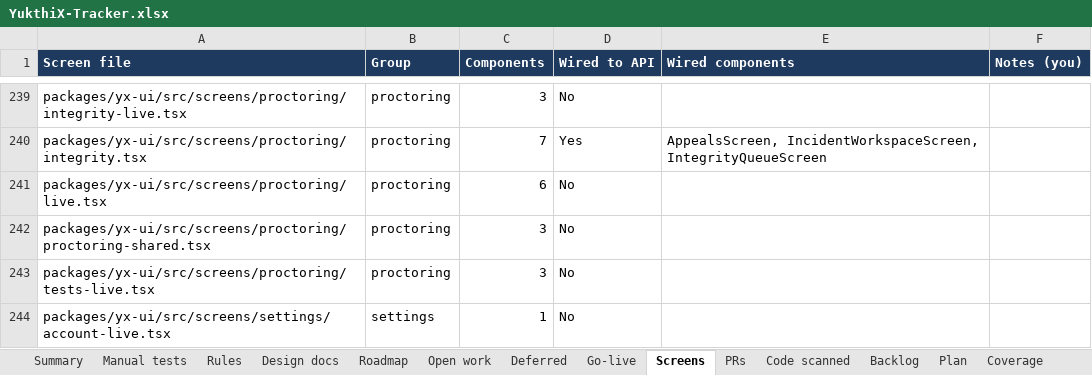
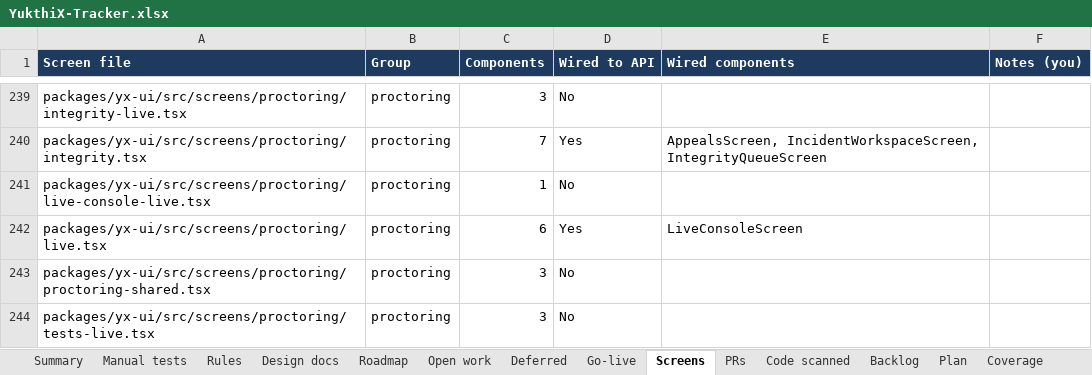
Before and after one commit to hari9495/exam-app, an Excel workbook: docs/yukthix/tracker/YukthiX-Tracker.xlsx, sheet Screens, drawn as a sheet; only a part is shown, gaps mark what is left out; the shorter side is filled out with more unchanged rows; values as stored, in another font and other column widths than the file's, no borders; conditional formats not drawn; addresses are those after the commit; the diff names each change by its address in the sheet, - before the commit and + after, or states it on an @@ line.

```diff
--- a/docs/yukthix/tracker/YukthiX-Tracker.xlsx (sheet Screens)
+++ b/docs/yukthix/tracker/YukthiX-Tracker.xlsx (sheet Screens)
+row 241: packages/yx-ui/src/screens/proctoring/live-console-live.tsx | proctoring | 1 | No
-D242 (Wired to API): No
+D242 (Wired to API): Yes
-E242 (Wired components): (empty)
+E242 (Wired components): LiveConsoleScreen
```
Also changed, not shown: sheet Summary, sheet Manual tests, sheet Code scanned, 2 other files.
